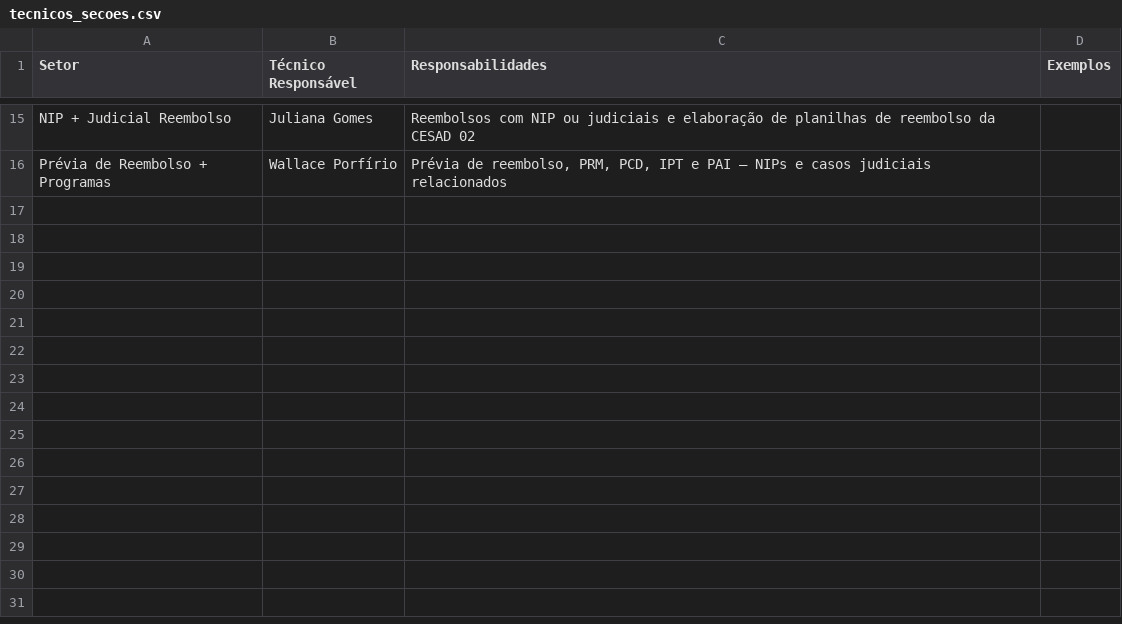
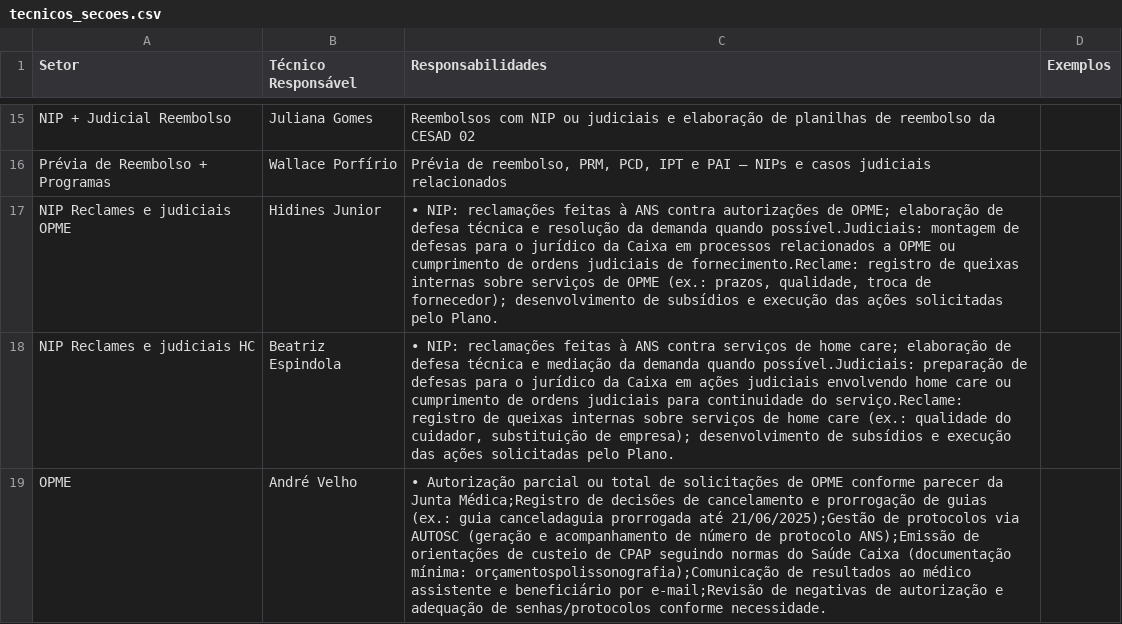
Before and after one commit to RafaelAbath/RAG-analise-chamados, a CSV file: data/tecnicos_secoes.csv, drawn as a sheet; only a part is shown, gaps mark what is left out; the diff covers the shown part only.

Commit message:
new data

```diff
--- a/data/tecnicos_secoes.csv
+++ b/data/tecnicos_secoes.csv
@@ -16 +16,4 @@ NIP + Judicial Reembolso,Juliana Gomes,Reembolsos com NIP ou judiciais e elabora
 Prévia de Reembolso + Programas,Wallace Porfírio,"Prévia de reembolso, PRM, PCD, IPT e PAI – NIPs e casos judiciais relacionados",
+NIP Reclames e judiciais OPME,Hidines Junior,"• NIP: reclamações feitas à ANS contra autorizações de OPME; elaboração de defesa técnica e resolução da demanda quando possível.Judiciais: montagem de defesas para o jurídico da Caixa em processos relacionados a OPME ou cumprimento de ordens judiciais de fornecimento.Reclame: registro de queixas internas sobre serviços de OPME (ex.: prazos, qualidade, troca de fornecedor); desenvolvimento de subsídios e execução das ações solicitadas pelo Plano.",
+NIP Reclames e judiciais HC,Beatriz Espindola,"• NIP: reclamações feitas à ANS contra serviços de home care; elaboração de defesa técnica e mediação da demanda quando possível.Judiciais: preparação de defesas para o jurídico da Caixa em ações judiciais envolvendo home care ou cumprimento de ordens judiciais para continuidade do serviço.Reclame: registro de queixas internas sobre serviços de home care (ex.: qualidade do cuidador, substituição de empresa); desenvolvimento de subsídios e execução das ações solicitadas pelo Plano.",
+OPME,André Velho,"• Autorização parcial ou total de solicitações de OPME conforme parecer da Junta Médica;Registro de decisões de cancelamento e prorrogação de guias (ex.: guia canceladaguia prorrogada até 21/06/2025);Gestão de protocolos via AUTOSC (geração e acompanhamento de número de protocolo ANS);Emissão de orientações de custeio de CPAP seguindo normas do Saúde Caixa (documentação mínima: orçamentospolissonografia);Comunicação de resultados ao médico assistente e beneficiário por e-mail;Revisão de negativas de autorização e adequação de senhas/protocolos conforme necessidade.",
```
Also changed, not shown: 3 added rows and 1 edited cell elsewhere in this file.
